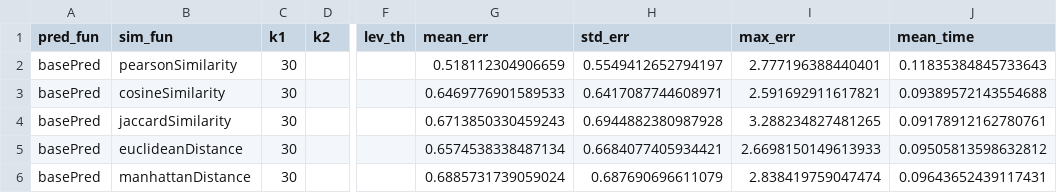
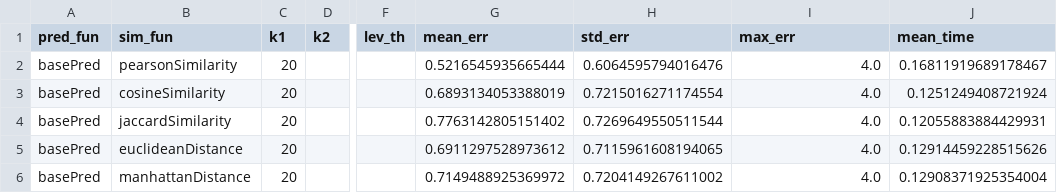
Before and after one commit to Simone-Albero/ATCS, a CSV file: group_recommendations/stats/similarities.csv, drawn as a sheet; only a part is shown, gaps mark what is left out; the diff names each change by its address in the sheet, - before the commit and + after, or states it on an @@ line.

```diff
--- a/group_recommendations/stats/similarities.csv
+++ b/group_recommendations/stats/similarities.csv
-C2:C6 (k1): 30
+C2:C6 (k1): 20
-G2 (mean_err): 0.518112304906659
+G2 (mean_err): 0.5216545935665444
-H2 (std_err): 0.5549412652794197
+H2 (std_err): 0.6064595794016476
-I2 (max_err): 2.777196388440401
+I2 (max_err): 4.0
-J2 (mean_time): 0.11835384845733643
+J2 (mean_time): 0.16811919689178467
-G3 (mean_err): 0.6469776901589533
+G3 (mean_err): 0.6893134053388019
-H3 (std_err): 0.6417087744608971
+H3 (std_err): 0.7215016271174554
-I3 (max_err): 2.591692911617821
+I3 (max_err): 4.0
-J3 (mean_time): 0.09389572143554688
+J3 (mean_time): 0.1251249408721924
-G4 (mean_err): 0.6713850330459243
+G4 (mean_err): 0.7763142805151402
-H4 (std_err): 0.6944882380987928
+H4 (std_err): 0.7269649550511544
-I4 (max_err): 3.288234827481265
+I4 (max_err): 4.0
-J4 (mean_time): 0.09178912162780761
+J4 (mean_time): 0.12055883884429931
-G5 (mean_err): 0.6574538338487134
+G5 (mean_err): 0.6911297528973612
-H5 (std_err): 0.6684077405934421
+H5 (std_err): 0.7115961608194065
-I5 (max_err): 2.6698150149613933
+I5 (max_err): 4.0
-J5 (mean_time): 0.09505813598632812
+J5 (mean_time): 0.12914459228515626
-G6 (mean_err): 0.6885731739059024
+G6 (mean_err): 0.7149488925369972
-H6 (std_err): 0.687690696611079
+H6 (std_err): 0.7204149267611002
-I6 (max_err): 2.838419759047474
+I6 (max_err): 4.0
-J6 (mean_time): 0.09643652439117431
+J6 (mean_time): 0.12908371925354004
```
Also changed, not shown: group_recommendations/stats/lev_th.csv, group_recommendations/stats/lmb.csv, 5 other files.
